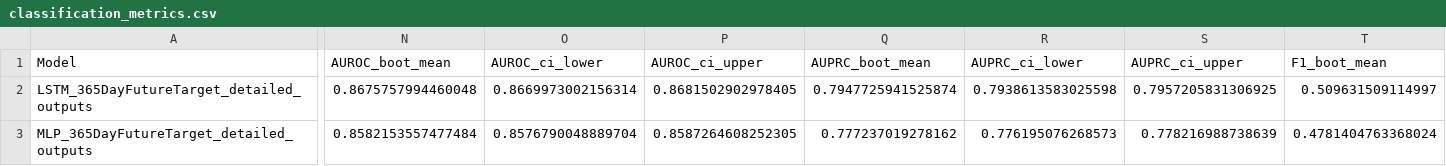
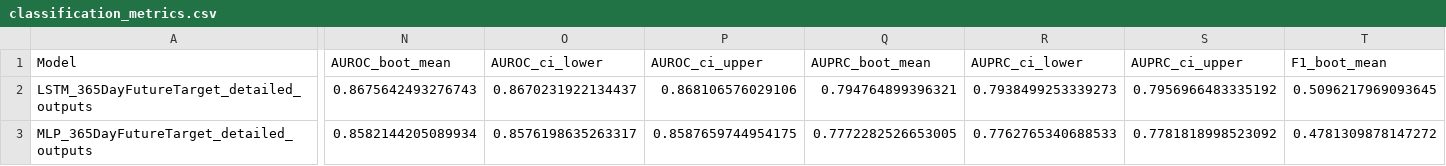
Before and after one commit to LauraDiao/CKD-modeling, a CSV file: ld_scripts/results_files_v2/365day_future_prediction_outputs_50_full_stage_filter_v8/classification_metrics.csv, drawn as a sheet; only a part is shown, gaps mark what is left out; the diff covers the shown part only; the diff names each change by its address in the sheet, - before the commit and + after, or states it on an @@ line.

```diff
--- a/ld_scripts/results_files_v2/365day_future_prediction_outputs_50_full_stage_filter_v8/classification_metrics.csv
+++ b/ld_scripts/results_files_v2/365day_future_prediction_outputs_50_full_stage_filter_v8/classification_metrics.csv
-N2 (AUROC_boot_mean): 0.8675757994460048
+N2 (AUROC_boot_mean): 0.8675642493276743
-O2 (AUROC_ci_lower): 0.8669973002156314
+O2 (AUROC_ci_lower): 0.8670231922134437
-P2 (AUROC_ci_upper): 0.8681502902978405
+P2 (AUROC_ci_upper): 0.868106576029106
-Q2 (AUPRC_boot_mean): 0.7947725941525874
+Q2 (AUPRC_boot_mean): 0.794764899396321
-R2 (AUPRC_ci_lower): 0.7938613583025598
+R2 (AUPRC_ci_lower): 0.7938499253339273
-S2 (AUPRC_ci_upper): 0.7957205831306925
+S2 (AUPRC_ci_upper): 0.7956966483335192
-T2 (F1_boot_mean): 0.509631509114997
+T2 (F1_boot_mean): 0.5096217969093645
-N3 (AUROC_boot_mean): 0.8582153557477484
+N3 (AUROC_boot_mean): 0.8582144205089934
-O3 (AUROC_ci_lower): 0.8576790048889704
+O3 (AUROC_ci_lower): 0.8576198635263317
-P3 (AUROC_ci_upper): 0.8587264608252305
+P3 (AUROC_ci_upper): 0.8587659744954175
-Q3 (AUPRC_boot_mean): 0.777237019278162
+Q3 (AUPRC_boot_mean): 0.7772282526653005
-R3 (AUPRC_ci_lower): 0.776195076268573
+R3 (AUPRC_ci_lower): 0.7762765340688533
-S3 (AUPRC_ci_upper): 0.778216988738639
+S3 (AUPRC_ci_upper): 0.7781818998523092
-T3 (F1_boot_mean): 0.4781404763368024
+T3 (F1_boot_mean): 0.4781309878147272
```
Also changed, not shown: 116 edited cells elsewhere in this file, 28 other files.
